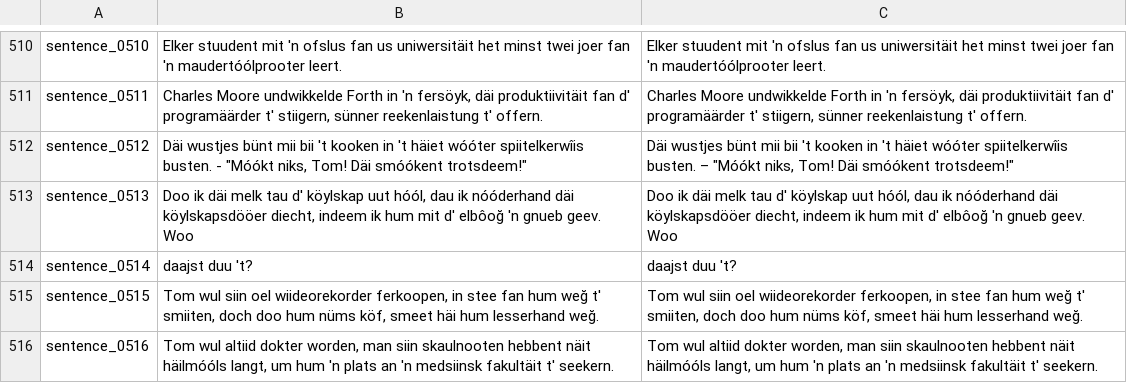
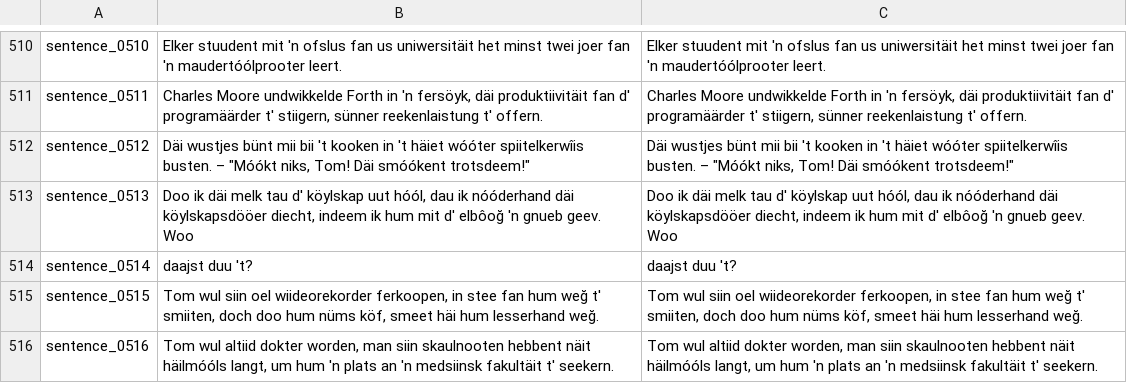
Before and after one commit to VanModers/oostfraeisk_text_to_speech, a CSV file: data/oostfraeisk/metadata.csv, drawn as a sheet; only a part is shown, gaps mark what is left out; the diff covers the shown part only.

```diff
--- a/data/oostfraeisk/metadata.csv
+++ b/data/oostfraeisk/metadata.csv
@@ -511,3 +511,3 @@ sentence_0510|Elker stuudent mit 'n ofslus fan us uniwersitäit het minst twei j
 sentence_0511|Charles Moore undwikkelde Forth in 'n fersöyk, däi produktiivitäit fan d' programäärder t' stiigern, sünner reekenlaistung t' offern.|Charles Moore undwikkelde Forth in 'n fersöyk, däi produktiivitäit fan d' programäärder t' stiigern, sünner reekenlaistung t' offern.
-sentence_0512|"Däi wustjes bünt mii bii 't kooken in 't häiet wóóter spiitelkerwîis busten." - "Móókt niks, Tom! Däi smóókent trotsdeem!"|"Däi wustjes bünt mii bii 't kooken in 't häiet wóóter spiitelkerwîis busten." – "Móókt niks, Tom! Däi smóókent trotsdeem!"
+sentence_0512|"Däi wustjes bünt mii bii 't kooken in 't häiet wóóter spiitelkerwîis busten." – "Móókt niks, Tom! Däi smóókent trotsdeem!"|"Däi wustjes bünt mii bii 't kooken in 't häiet wóóter spiitelkerwîis busten." – "Móókt niks, Tom! Däi smóókent trotsdeem!"
 sentence_0513|Doo ik däi melk tau d' köylskap uut hóól, dau ik nóóderhand däi köylskapsdööer diecht, indeem ik hum mit d' elbôoğ 'n gnueb geev. Woo|Doo ik däi melk tau d' köylskap uut hóól, dau ik nóóderhand däi köylskapsdööer diecht, indeem ik hum mit d' elbôoğ 'n gnueb geev. Woo
```
Also changed, not shown: 69 edited cells elsewhere in this file, data/oostfraeisk/metadata_multispeaker.csv, 2 other files.
